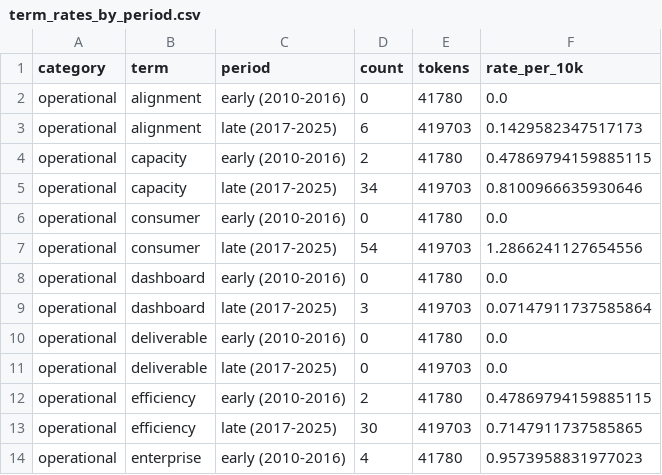
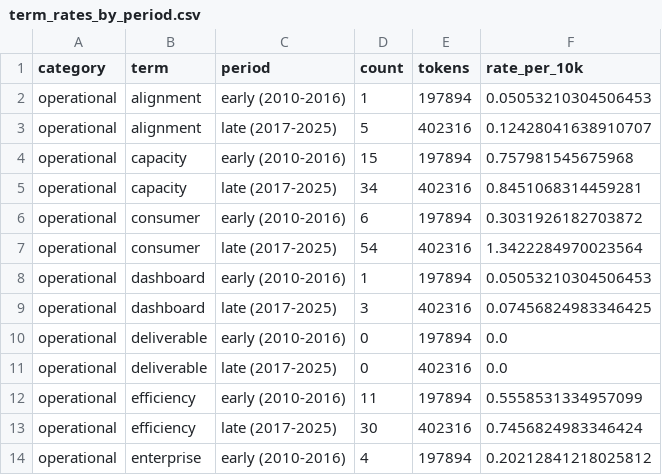
Before and after one commit to bobsterbeat/hospital-language-drift, a CSV file: report/term_rates_by_period.csv, drawn as a sheet; only a part is shown; the diff covers the shown part only.

```diff
--- a/report/term_rates_by_period.csv
+++ b/report/term_rates_by_period.csv
@@ -1,14 +1,14 @@
 category,term,period,count,tokens,rate_per_10k
-operational,alignment,early (2010-2016),0,41780,0.0
-operational,alignment,late (2017-2025),6,419703,0.1429582347517173
-operational,capacity,early (2010-2016),2,41780,0.47869794159885115
-operational,capacity,late (2017-2025),34,419703,0.8100966635930646
-operational,consumer,early (2010-2016),0,41780,0.0
-operational,consumer,late (2017-2025),54,419703,1.2866241127654556
-operational,dashboard,early (2010-2016),0,41780,0.0
-operational,dashboard,late (2017-2025),3,419703,0.07147911737585864
-operational,deliverable,early (2010-2016),0,41780,0.0
-operational,deliverable,late (2017-2025),0,419703,0.0
-operational,efficiency,early (2010-2016),2,41780,0.47869794159885115
-operational,efficiency,late (2017-2025),30,419703,0.7147911737585865
-operational,enterprise,early (2010-2016),4,41780,0.9573958831977023
+operational,alignment,early (2010-2016),1,197894,0.05053210304506453
+operational,alignment,late (2017-2025),5,402316,0.12428041638910707
+operational,capacity,early (2010-2016),15,197894,0.757981545675968
+operational,capacity,late (2017-2025),34,402316,0.8451068314459281
+operational,consumer,early (2010-2016),6,197894,0.3031926182703872
+operational,consumer,late (2017-2025),54,402316,1.3422284970023564
+operational,dashboard,early (2010-2016),1,197894,0.05053210304506453
+operational,dashboard,late (2017-2025),3,402316,0.07456824983346425
+operational,deliverable,early (2010-2016),0,197894,0.0
+operational,deliverable,late (2017-2025),0,402316,0.0
+operational,efficiency,early (2010-2016),11,197894,0.5558531334957099
+operational,efficiency,late (2017-2025),30,402316,0.7456824983346424
+operational,enterprise,early (2010-2016),4,197894,0.20212841218025812
```
Also changed, not shown: 164 edited cells elsewhere in this file, report/collocations_care.csv, report/collocations_nurse.csv, 18 other files.
